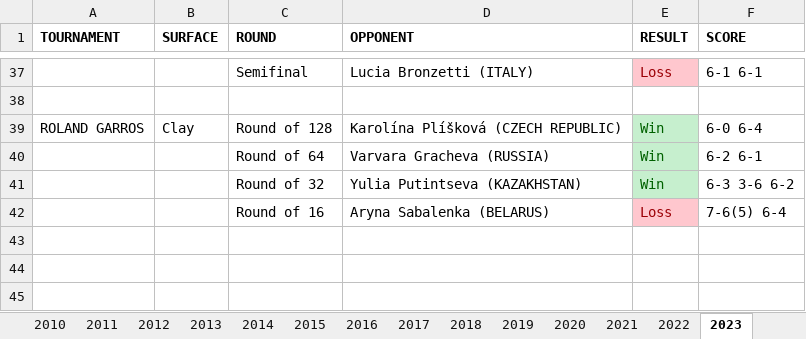
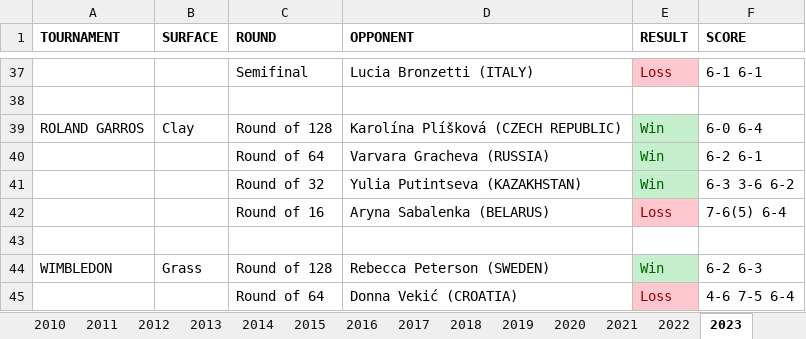
Before and after one commit to soumyavajjhala/soumyavajjhala.github.io, an Excel workbook: Tennis/WTA Tour/Sloane Stephens.xlsx, sheet 2023, drawn as a sheet; only a part is shown, gaps mark what is left out; values as stored, in another font and other column widths than the file's, no borders; the diff names each change by its address in the sheet, - before the commit and + after, or states it on an @@ line.

Commit message:
Update tennis

```diff
--- a/Tennis/WTA Tour/Sloane Stephens.xlsx (sheet 2023)
+++ b/Tennis/WTA Tour/Sloane Stephens.xlsx (sheet 2023)
+row 43: (empty)
+row 44: WIMBLEDON | Grass | Round of 128 | Rebecca Peterson (SWEDEN) | Win | 6-2 6-3
+row 45:  |  | Round of 64 | Donna Vekić (CROATIA) | Loss | 4-6 7-5 6-4
```
Also changed, not shown: sheet YTD Stats, charts or pictures, Tennis/ATP Tour/ATP YTD Winning Percentile Range Leaderboad.xlsx, Tennis/ATP Tour/Andy Murray.xlsx, 2 other files.
